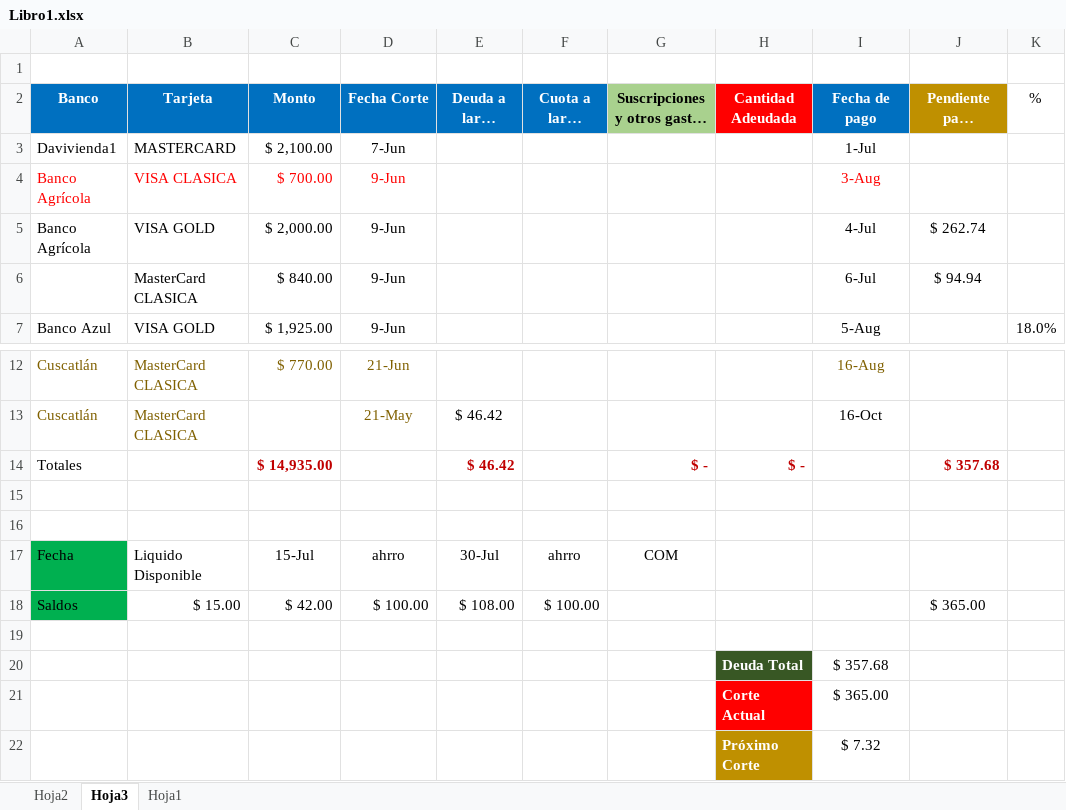
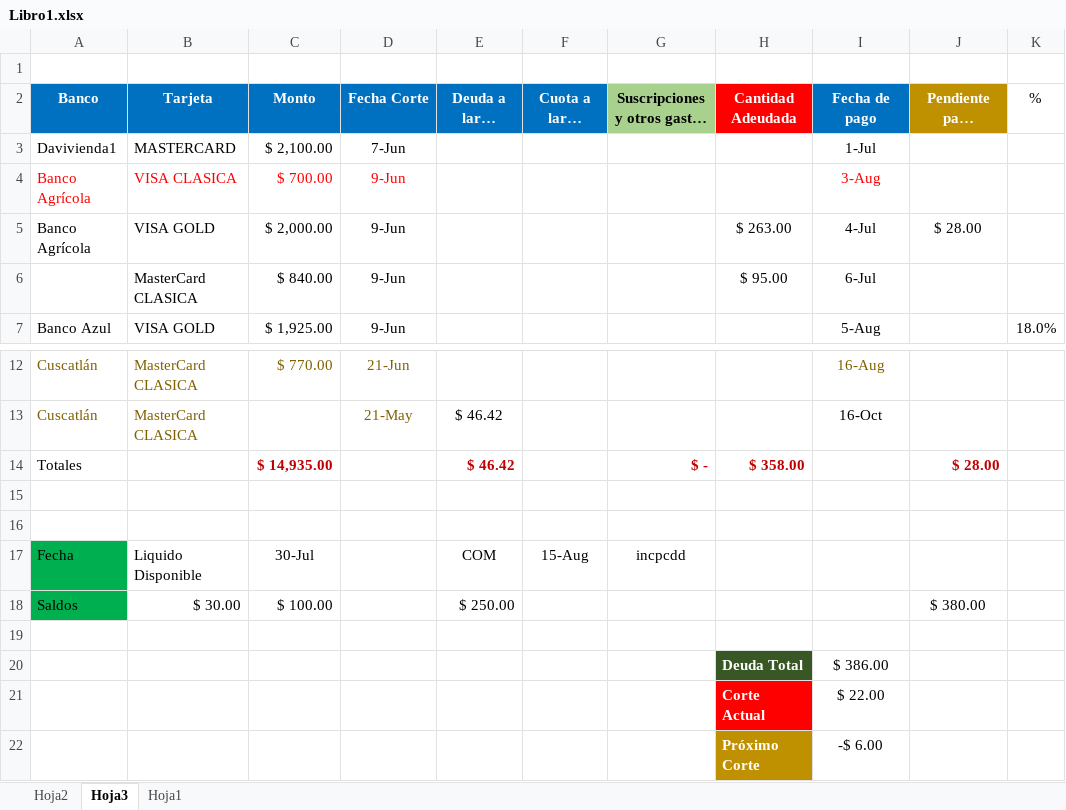
Before and after one commit to LVasquez93/UES-2026, an Excel workbook: Libro1.xlsx, sheet Hoja3, drawn as a sheet; only a part is shown, gaps mark what is left out; long unchanged cells end in …; values as stored, in another font and other column widths than the file's, no borders; conditional formats and table styles not drawn; removed rows and columns are numbered as before the commit, all else as after; the diff names each change by its address in the sheet, - before the commit and + after, or states it on an @@ line.

```diff
--- a/Libro1.xlsx (sheet Hoja3)
+++ b/Libro1.xlsx (sheet Hoja3)
-H5 (Cantidad Adeudada): (empty)
+H5 (Cantidad Adeudada): $ 263.00
-J5 (Pendiente para siguiente corte): $ 262.74
+J5 (Pendiente para siguiente corte): $ 28.00
-H6 (Cantidad Adeudada): (empty)
+H6 (Cantidad Adeudada): $ 95.00
-J6 (Pendiente para siguiente corte): $ 94.94
+J6 (Pendiente para siguiente corte): (empty)
-H14 (Cantidad Adeudada): $ -
+H14 (Cantidad Adeudada): $ 358.00
-J14 (Pendiente para siguiente corte): $ 357.68
+J14 (Pendiente para siguiente corte): $ 28.00
-C17 (Monto): 15-Jul
+C17 (Monto): 30-Jul
-D17 (Fecha Corte): ahrro
+D17 (Fecha Corte): (empty)
-E17 (Deuda a largo Plazo): 30-Jul
+E17 (Deuda a largo Plazo): COM
-F17 (Cuota a largo plazo): ahrro
+F17 (Cuota a largo plazo): 15-Aug
-G17: COM
+G17: incpcdd
-row 18: Saldos | $ 15.00 | $ 42.00 | $ 100.00 | $ 108.00 | $ 100.00 |  |  |  | $ 365.00
+row 18: Saldos | $ 30.00 | $ 100.00 |  | $ 250.00 |  |  |  |  | $ 380.00
-I20 (Fecha de pago): $ 357.68
+I20 (Fecha de pago): $ 386.00
-I21 (Fecha de pago): $ 365.00
+I21 (Fecha de pago): $ 22.00
-I22 (Fecha de pago): $ 7.32
+I22 (Fecha de pago): -$ 6.00
```
Also changed, not shown: sheet Hoja2, sheet Hoja1, PensumOriginal1.xlsx, grupos inscripcion.xlsx, 4 other files.
